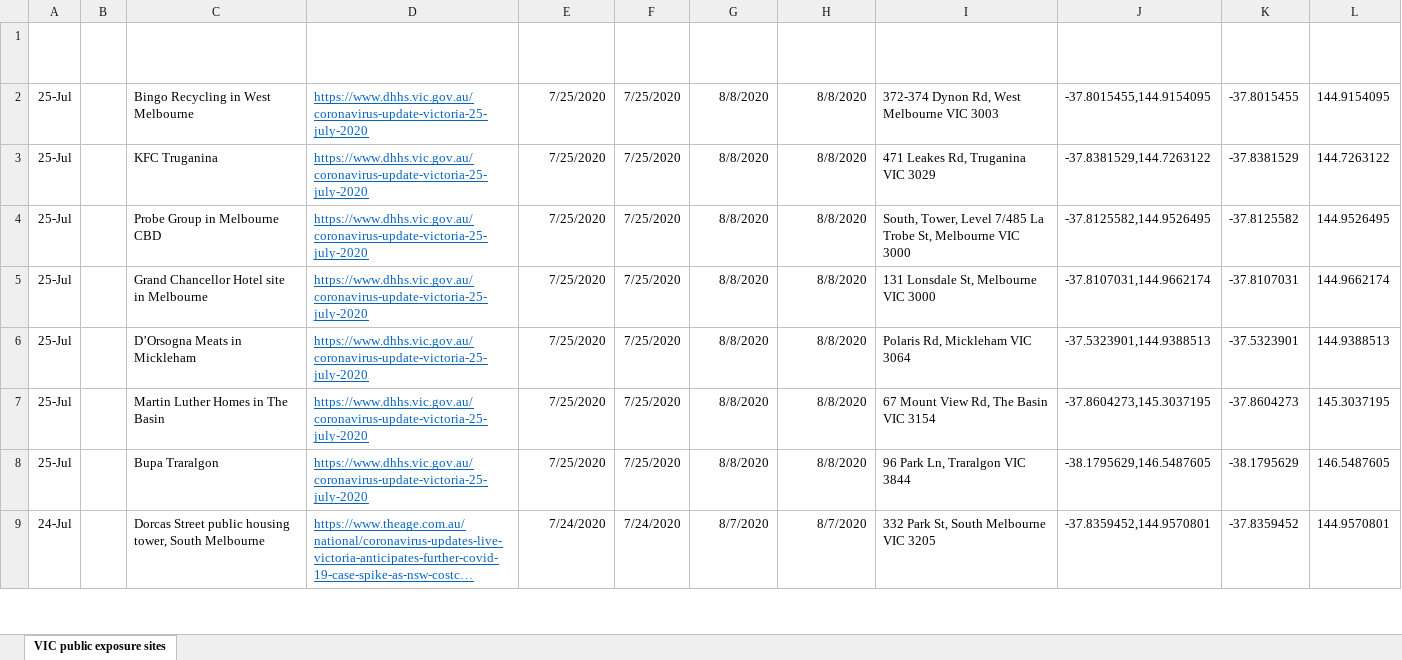
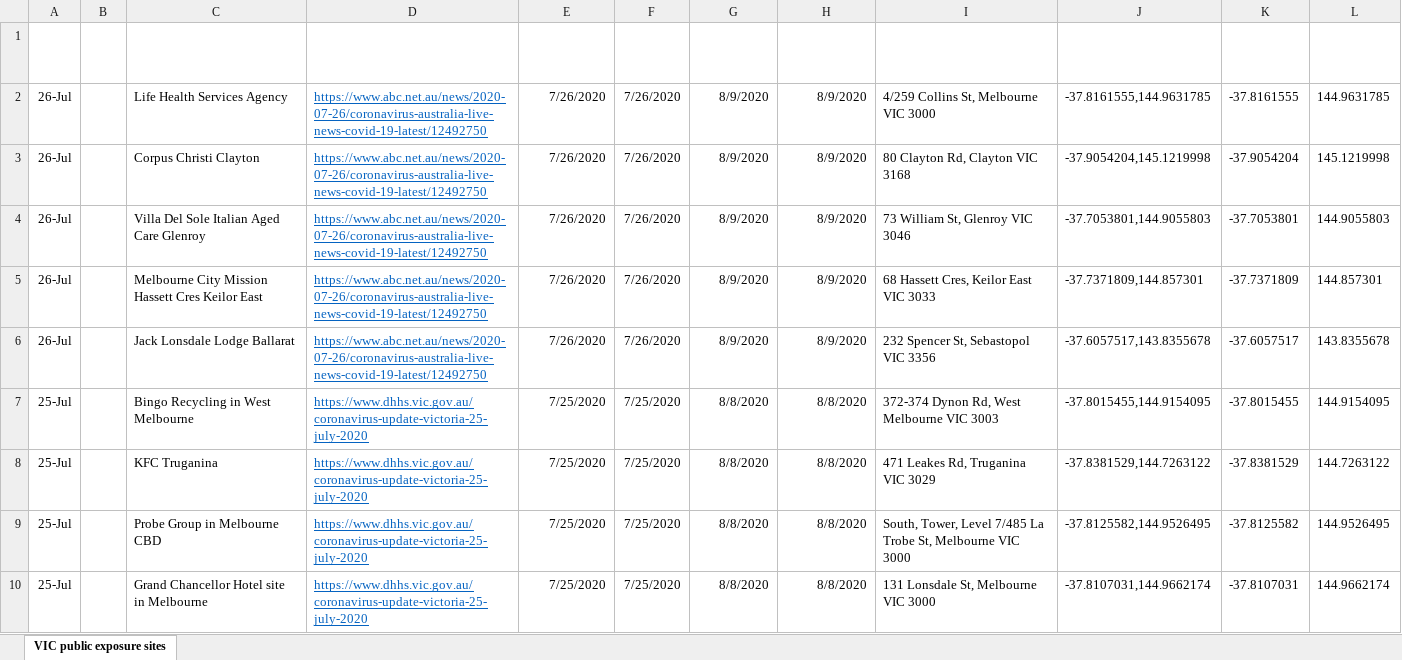
Before and after one commit to Mike-Honey/covid-19-vic-au, an Excel workbook: Coronavirus COVID-19 - VIC AU Exposure sites.xlsx, sheet VIC public exposure sites, drawn as a sheet; only a part is shown; the shorter side is filled out with more unchanged rows; long unchanged cells end in …; values as stored, in another font and other column widths than the file's, no borders; table styles not drawn; the diff names each change by its address in the sheet, - before the commit and + after, or states it on an @@ line.

```diff
--- a/Coronavirus COVID-19 - VIC AU Exposure sites.xlsx (sheet VIC public exposure sites)
+++ b/Coronavirus COVID-19 - VIC AU Exposure sites.xlsx (sheet VIC public exposure sites)
+row 2: 26-Jul |  | Life Health Services Agency | https://www.abc.net.au/news/2020-07-26/coronavirus-australia-live-news-covid-19-latest/12492750 | 7/26/2020 | 7/26/2020 | 8/9/2020 | 8/9/2020 | 4/259 Collins St, Melbourne VIC 3000 | -37.8161555,144.9631785 | -37.8161555 | 144.9631785
+row 3: 26-Jul |  | Corpus Christi Clayton | https://www.abc.net.au/news/2020-07-26/coronavirus-australia-live-news-covid-19-latest/12492750 | 7/26/2020 | 7/26/2020 | 8/9/2020 | 8/9/2020 | 80 Clayton Rd, Clayton VIC 3168 | -37.9054204,145.1219998 | -37.9054204 | 145.1219998
+row 4: 26-Jul |  | Villa Del Sole Italian Aged Care Glenroy | https://www.abc.net.au/news/2020-07-26/coronavirus-australia-live-news-covid-19-latest/12492750 | 7/26/2020 | 7/26/2020 | 8/9/2020 | 8/9/2020 | 73 William St, Glenroy VIC 3046 | -37.7053801,144.9055803 | -37.7053801 | 144.9055803
+row 5: 26-Jul |  | Melbourne City Mission Hassett Cres Keilor East | https://www.abc.net.au/news/2020-07-26/coronavirus-australia-live-news-covid-19-latest/12492750 | 7/26/2020 | 7/26/2020 | 8/9/2020 | 8/9/2020 | 68 Hassett Cres, Keilor East VIC 3033 | -37.7371809,144.857301 | -37.7371809 | 144.857301
+row 6: 26-Jul |  | Jack Lonsdale Lodge Ballarat | https://www.abc.net.au/news/2020-07-26/coronavirus-australia-live-news-covid-19-latest/12492750 | 7/26/2020 | 7/26/2020 | 8/9/2020 | 8/9/2020 | 232 Spencer St, Sebastopol VIC 3356 | -37.6057517,143.8355678 | -37.6057517 | 143.8355678
```
Also changed, not shown: Coronavirus COVID-19 - VIC AU Exposure sites LGA.xlsx.
